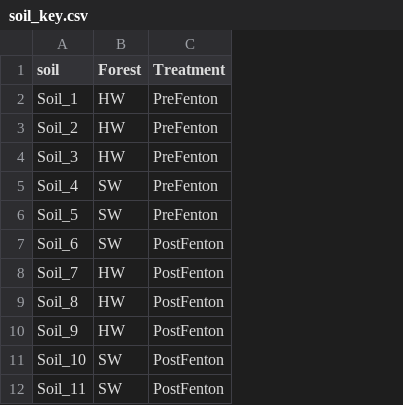
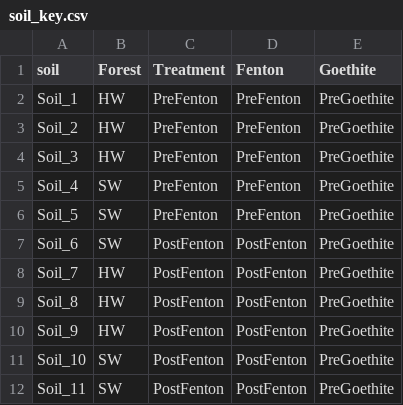
Before and after one commit to kaizadp/fenton_adsorption_SOM, a CSV file: data/soil_key.csv, drawn as a sheet; only a part is shown; the diff names each change by its address in the sheet, - before the commit and + after, or states it on an @@ line.

```diff
--- a/data/soil_key.csv
+++ b/data/soil_key.csv
+column D (Fenton), rows 2-12: PreFenton | PreFenton | PreFenton | PreFenton | PreFenton | PostFenton | PostFenton | PostFenton | PostFenton | PostFenton | PostFenton
+column E (Goethite), rows 2-12: all PreGoethite
```
Also changed, not shown: 25 other files.
